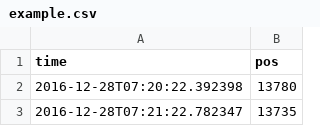
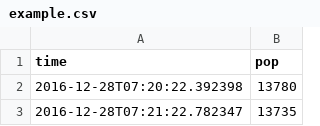
Before and after one commit to GarntS/mc-pop-log, a CSV file: example.csv, drawn as a sheet; only a part is shown.

Commit message:
Typo made 'pop' into 'pos'. Added a gitignore because I hadn't.

```diff
--- a/example.csv
+++ b/example.csv
@@ -1,2 +1,2 @@
-"time","pos"
+"time","pop"
 "2016-12-28T07:20:22.392398",13780
```
Also changed, not shown: 2 other files.
